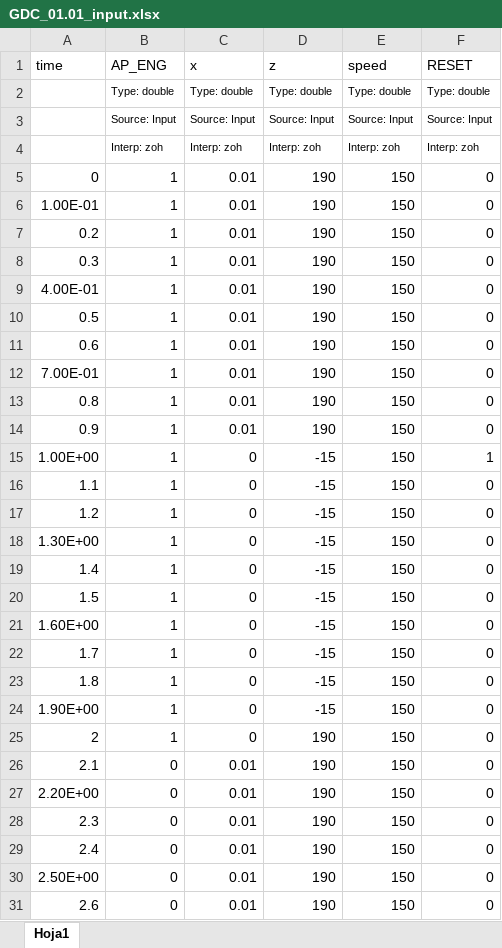
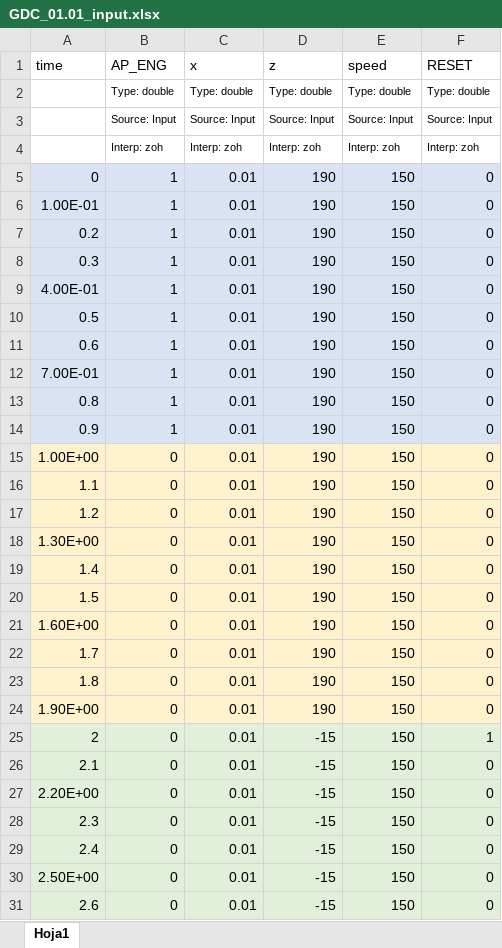
Before and after one commit to joghub/misilnl, an Excel workbook: GDC_01.01_input.xlsx, sheet Hoja1, drawn as a sheet; only a part is shown; values as stored, in another font and other column widths than the file's, no borders; the diff covers the shown part only; the diff names each change by its address in the sheet, - before the commit and + after, or states it on an @@ line.

Commit message:
inputs hasta req-08

```diff
--- a/GDC_01.01_input.xlsx (sheet Hoja1)
+++ b/GDC_01.01_input.xlsx (sheet Hoja1)
-A5:F14 fill: none
+A5:F14 fill: #DAE3F3
-A15:F24 fill: none
+A15:F24 fill: #FFF2CC
-B15:B25 (AP_ENG): 1
+B15:B25 (AP_ENG): 0
-C15:C25 (x): 0
+C15:C25 (x): 0.01
-D15:D24 (z): -15
+D15:D24 (z): 190
-F15 (RESET): 1
+F15 (RESET): 0
-A25:F31 fill: none
+A25:F31 fill: #E2F0D9
-D25:D31 (z): 190
+D25:D31 (z): -15
-F25 (RESET): 0
+F25 (RESET): 1
```
Also changed, not shown: 90 edited cells and cell formats elsewhere in this sheet.
